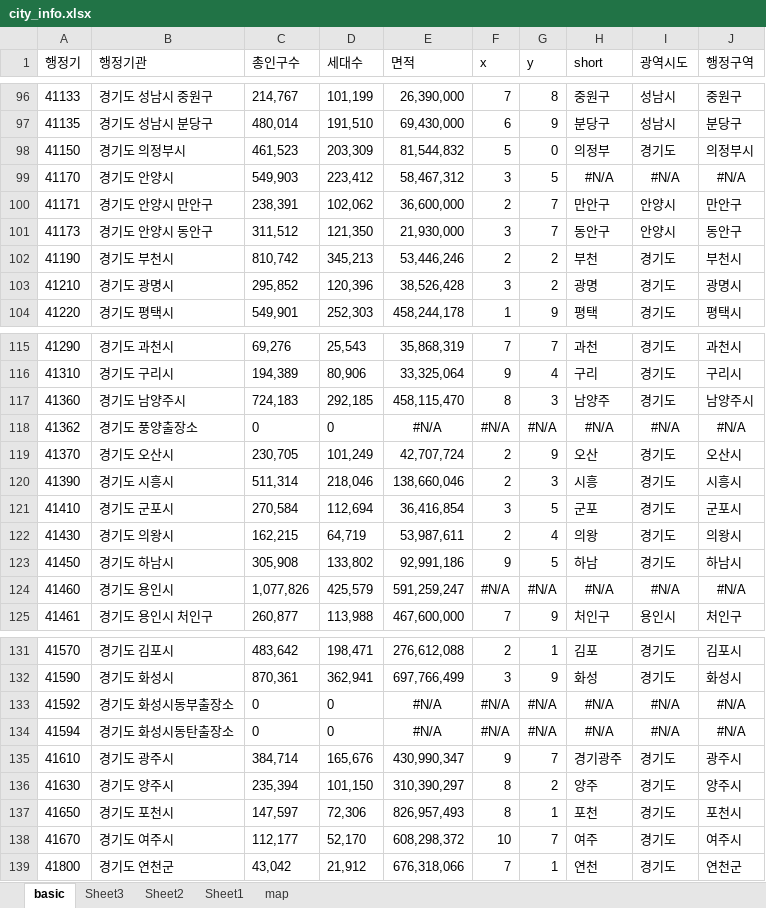
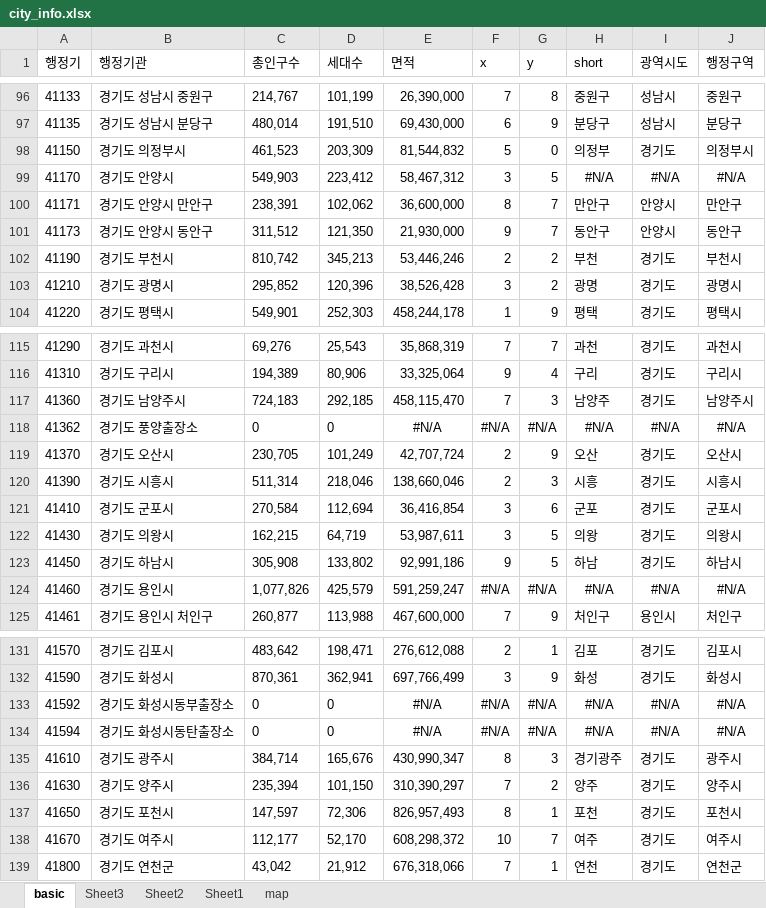
Before and after one commit to sizipusx/fundamental, an Excel workbook: files/city_info.xlsx, sheet basic, drawn as a sheet; only a part is shown, gaps mark what is left out; values as stored, in another font and other column widths than the file's, no borders; the diff names each change by its address in the sheet, - before the commit and + after, or states it on an @@ line.

Commit message:
Add files via upload

```diff
--- a/files/city_info.xlsx (sheet basic)
+++ b/files/city_info.xlsx (sheet basic)
-F100 (x): 2
+F100 (x): 8
-F101 (x): 3
+F101 (x): 9
-F117 (x): 8
+F117 (x): 7
-G121 (y): 5
+G121 (y): 6
-F122 (x): 2
+F122 (x): 3
-G122 (y): 4
+G122 (y): 5
-F135 (x): 9
+F135 (x): 8
-G135 (y): 7
+G135 (y): 3
-F136 (x): 8
+F136 (x): 7
```
